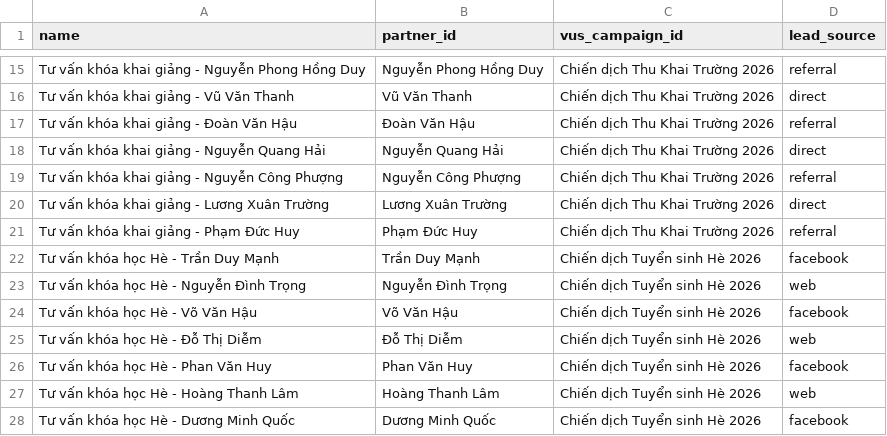
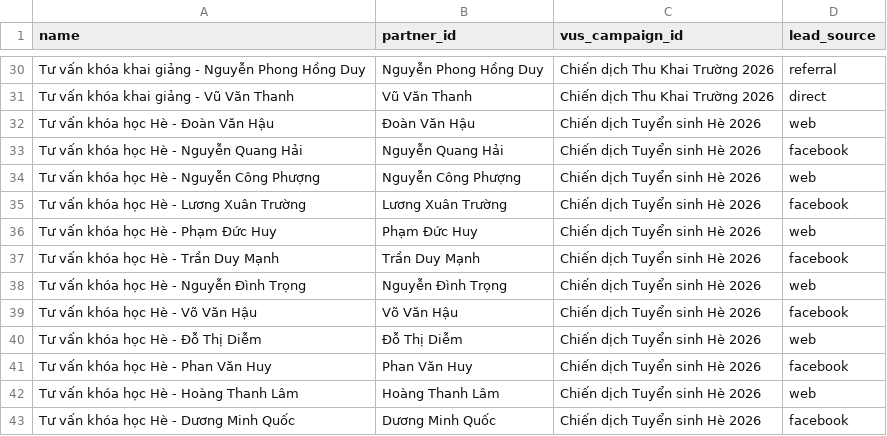
Before and after one commit to tuyenhk05/VUS_ODOO, a CSV file: scratch/export_data/leads.csv, drawn as a sheet; only a part is shown, gaps mark what is left out; the diff covers the shown part only.

```diff
--- a/scratch/export_data/leads.csv
+++ b/scratch/export_data/leads.csv
@@ -16,7 +31,7 @@ Tư vấn khóa khai giảng - Nguyễn Phong Hồng Duy,Nguyễn Phong Hồng D
 Tư vấn khóa khai giảng - Vũ Văn Thanh,Vũ Văn Thanh,Chiến dịch Thu Khai Trường 2026,direct
-Tư vấn khóa khai giảng - Đoàn Văn Hậu,Đoàn Văn Hậu,Chiến dịch Thu Khai Trường 2026,referral
-Tư vấn khóa khai giảng - Nguyễn Quang Hải,Nguyễn Quang Hải,Chiến dịch Thu Khai Trường 2026,direct
-Tư vấn khóa khai giảng - Nguyễn Công Phượng,Nguyễn Công Phượng,Chiến dịch Thu Khai Trường 2026,referral
-Tư vấn khóa khai giảng - Lương Xuân Trường,Lương Xuân Trường,Chiến dịch Thu Khai Trường 2026,direct
-Tư vấn khóa khai giảng - Phạm Đức Huy,Phạm Đức Huy,Chiến dịch Thu Khai Trường 2026,referral
+Tư vấn khóa học Hè - Đoàn Văn Hậu,Đoàn Văn Hậu,Chiến dịch Tuyển sinh Hè 2026,web
+Tư vấn khóa học Hè - Nguyễn Quang Hải,Nguyễn Quang Hải,Chiến dịch Tuyển sinh Hè 2026,facebook
+Tư vấn khóa học Hè - Nguyễn Công Phượng,Nguyễn Công Phượng,Chiến dịch Tuyển sinh Hè 2026,web
+Tư vấn khóa học Hè - Lương Xuân Trường,Lương Xuân Trường,Chiến dịch Tuyển sinh Hè 2026,facebook
+Tư vấn khóa học Hè - Phạm Đức Huy,Phạm Đức Huy,Chiến dịch Tuyển sinh Hè 2026,web
 Tư vấn khóa học Hè - Trần Duy Mạnh,Trần Duy Mạnh,Chiến dịch Tuyển sinh Hè 2026,facebook
```
Also changed, not shown: 22 added rows and 7 removed rows elsewhere in this file, scratch/export_data/campaigns.csv, scratch/export_data/classes.csv, 19 other files.
